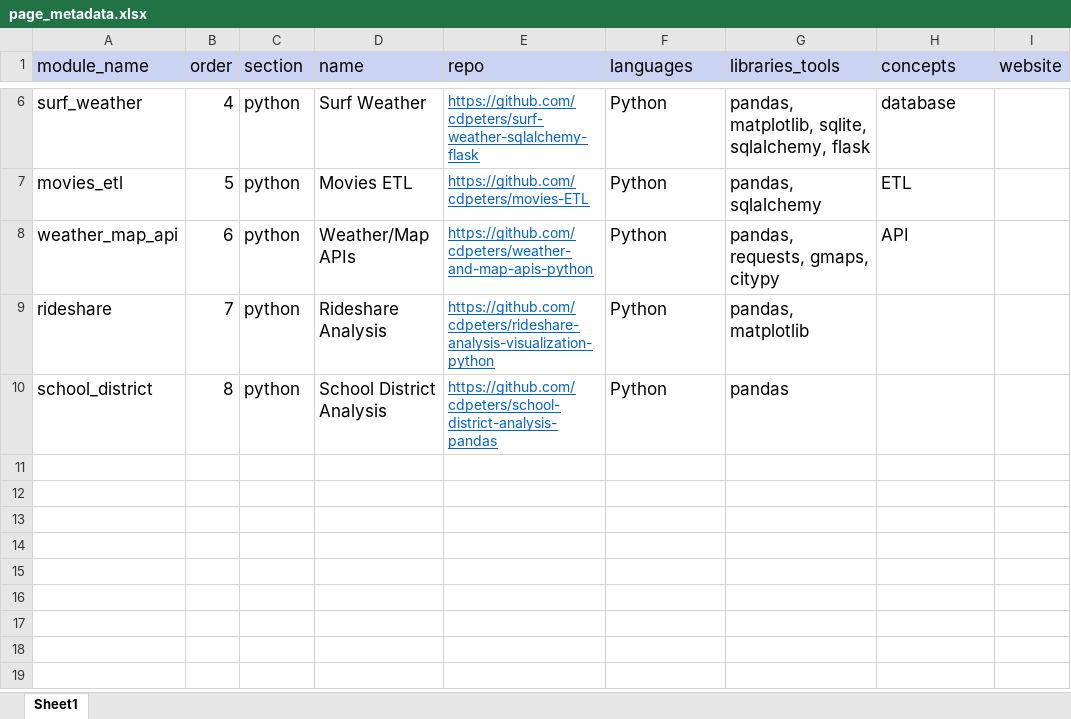
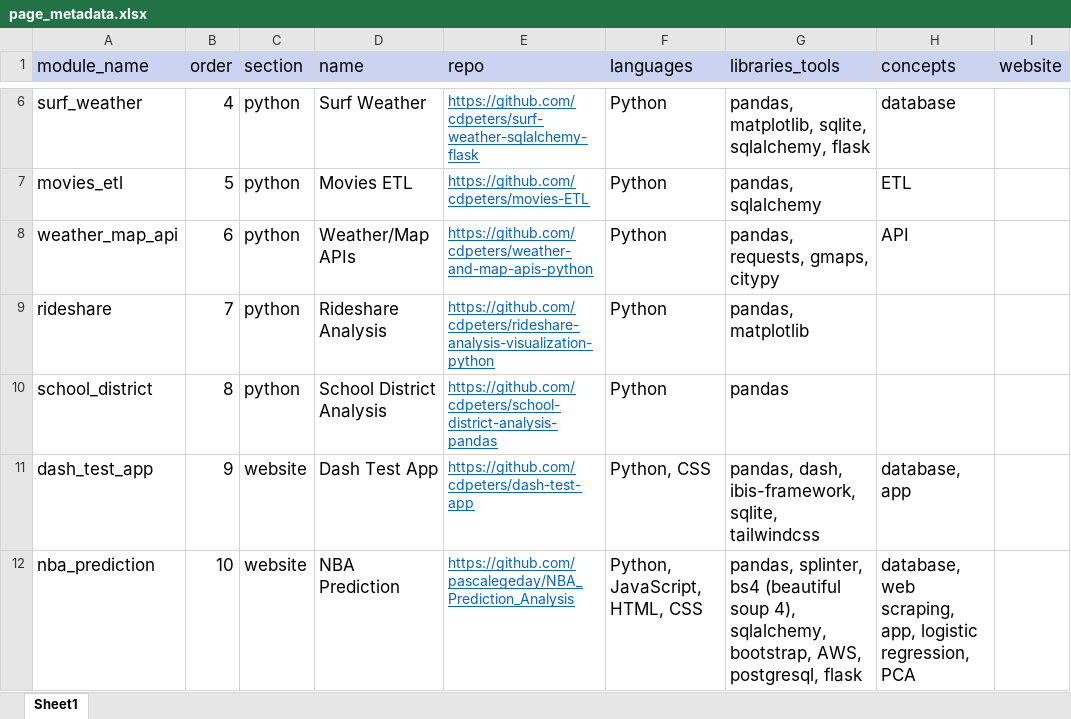
Before and after one commit to cdpeters/portfolio-website, an Excel workbook: data/page_metadata.xlsx, sheet Sheet1, drawn as a sheet; only a part is shown, gaps mark what is left out; values as stored, in another font and other column widths than the file's, no borders; the diff names each change by its address in the sheet, - before the commit and + after, or states it on an @@ line.

```diff
--- a/data/page_metadata.xlsx (sheet Sheet1)
+++ b/data/page_metadata.xlsx (sheet Sheet1)
+row 11: dash_test_app | 9 | website | Dash Test App | https://github.com/cdpeters/dash-test-app | Python, CSS | pandas, dash, ibis-framework, sqlite, tailwindcss | database, app
+row 12: nba_prediction | 10 | website | NBA Prediction | https://github.com/pascalegeday/NBA_Prediction_Analysis | Python, JavaScript, HTML, CSS | pandas, splinter, bs4 (beautiful soup 4), sqlalchemy, bootstrap, AWS, postgresql, flask | database, web scraping, app, logistic regression, PCA
```
Also changed, not shown: data/page_metadata_staging.xlsx, 5 other files.
